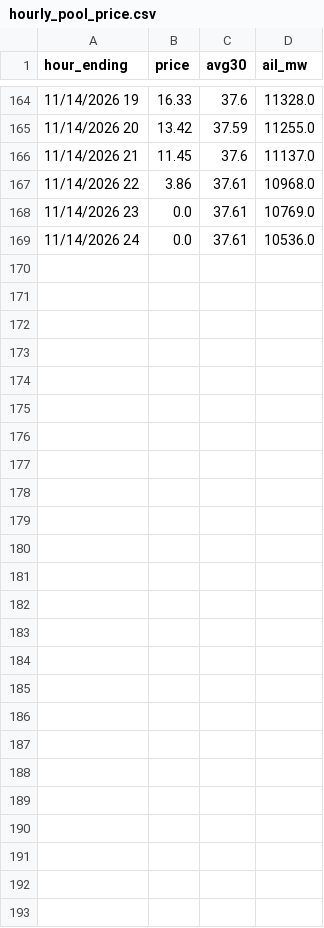
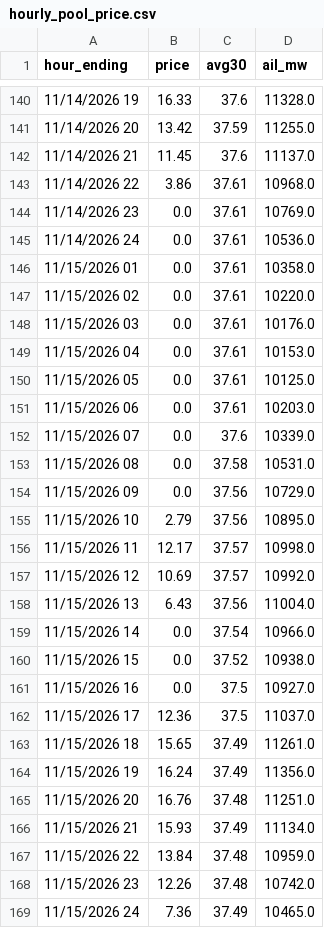
Before and after one commit to maymankhan1-web/alberta-power-price-tracker, a CSV file: data/hourly_pool_price.csv, drawn as a sheet; only a part is shown, gaps mark what is left out; the diff covers the shown part only; the diff names each change by its address in the sheet, - before the commit and + after, or states it on an @@ line.

```diff
--- a/data/hourly_pool_price.csv
+++ b/data/hourly_pool_price.csv
+row 146: 11/15/2026 01 | 0.0 | 37.61 | 10358.0
+row 147: 11/15/2026 02 | 0.0 | 37.61 | 10220.0
+row 148: 11/15/2026 03 | 0.0 | 37.61 | 10176.0
+row 149: 11/15/2026 04 | 0.0 | 37.61 | 10153.0
+row 150: 11/15/2026 05 | 0.0 | 37.61 | 10125.0
+row 151: 11/15/2026 06 | 0.0 | 37.61 | 10203.0
+row 152: 11/15/2026 07 | 0.0 | 37.6 | 10339.0
+row 153: 11/15/2026 08 | 0.0 | 37.58 | 10531.0
+row 154: 11/15/2026 09 | 0.0 | 37.56 | 10729.0
+row 155: 11/15/2026 10 | 2.79 | 37.56 | 10895.0
+row 156: 11/15/2026 11 | 12.17 | 37.57 | 10998.0
+row 157: 11/15/2026 12 | 10.69 | 37.57 | 10992.0
+row 158: 11/15/2026 13 | 6.43 | 37.56 | 11004.0
+row 159: 11/15/2026 14 | 0.0 | 37.54 | 10966.0
+row 160: 11/15/2026 15 | 0.0 | 37.52 | 10938.0
+row 161: 11/15/2026 16 | 0.0 | 37.5 | 10927.0
+row 162: 11/15/2026 17 | 12.36 | 37.5 | 11037.0
+row 163: 11/15/2026 18 | 15.65 | 37.49 | 11261.0
+row 164: 11/15/2026 19 | 16.24 | 37.49 | 11356.0
+row 165: 11/15/2026 20 | 16.76 | 37.48 | 11251.0
+row 166: 11/15/2026 21 | 15.93 | 37.49 | 11134.0
+row 167: 11/15/2026 22 | 13.84 | 37.48 | 10959.0
+row 168: 11/15/2026 23 | 12.26 | 37.48 | 10742.0
+row 169: 11/15/2026 24 | 7.36 | 37.49 | 10465.0
```
Also changed, not shown: 24 removed rows elsewhere in this file, data/system_marginal_price.csv, 1 other file.
